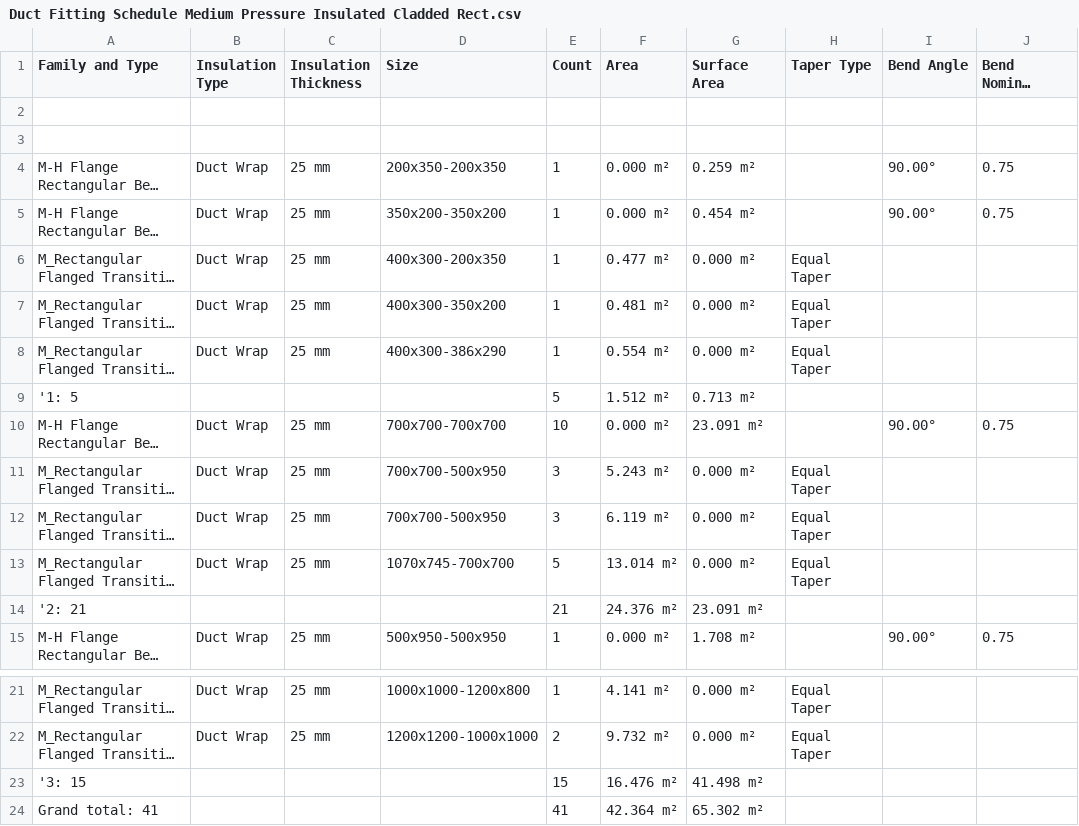
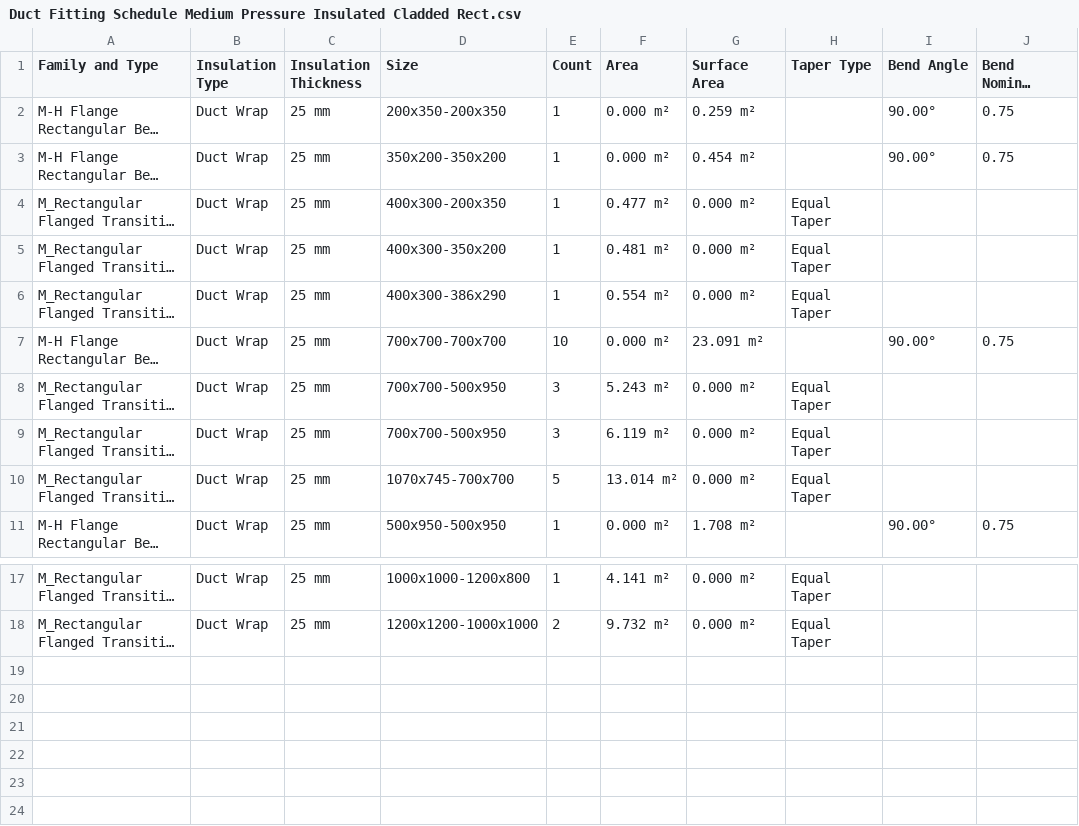
Before and after one commit to astridvdl/PARKpy, a CSV file: data/Duct Fitting Schedule Medium Pressure Insulated Cladded Rect.csv, drawn as a sheet; only a part is shown, gaps mark what is left out; long unchanged cells end in …; the diff names each change by its address in the sheet, - before the commit and + after, or states it on an @@ line.

```diff
--- a/data/Duct Fitting Schedule Medium Pressure Insulated Cladded Rect.csv
+++ b/data/Duct Fitting Schedule Medium Pressure Insulated Cladded Rect.csv
-row 2: (empty)
-row 3: (empty)
-row 9: '1: 5 |  |  |  | 5 | 1.512 m² | 0.713 m²
-row 14: '2: 21 |  |  |  | 21 | 24.376 m² | 23.091 m²
-row 23: '3: 15 |  |  |  | 15 | 16.476 m² | 41.498 m²
-row 24: Grand total: 41 |  |  |  | 41 | 42.364 m² | 65.302 m²
```
Also changed, not shown: data/Duct Fitting Schedule Low Pressure Insulated Cladded Rect.csv, data/Duct Fitting Schedule Low Pressure Insulated Rect.csv, 25 other files.
